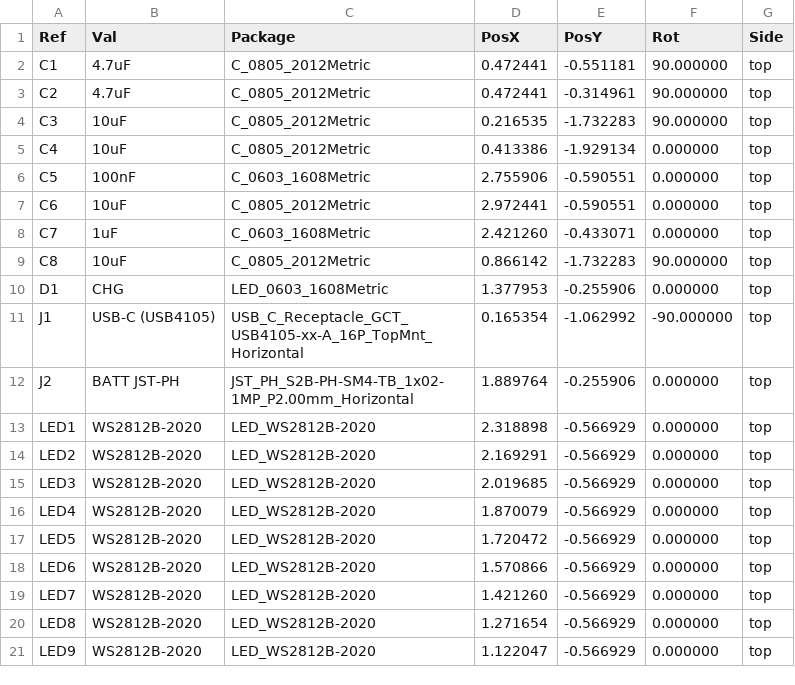
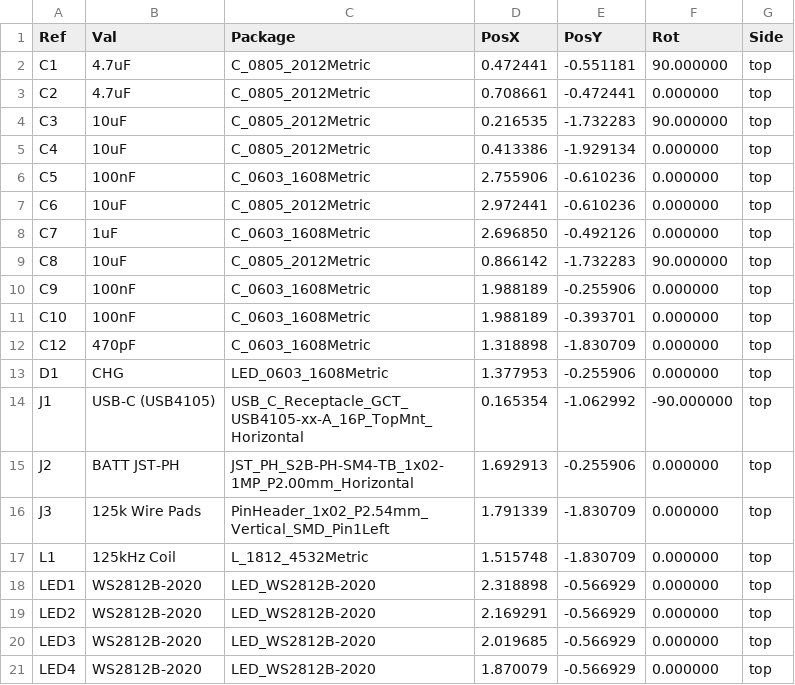
Before and after one commit to Shmcandi/PCB-business-card-V2, a CSV file: fab_v2/CPL.csv, drawn as a sheet; only a part is shown; the shorter side is filled out with more unchanged rows; the diff covers the shown part only.

```diff
--- a/fab_v2/CPL.csv
+++ b/fab_v2/CPL.csv
@@ -2,12 +2,17 @@ Ref,Val,Package,PosX,PosY,Rot,Side
 "C1","4.7uF","C_0805_2012Metric",0.472441,-0.551181,90.000000,top
-"C2","4.7uF","C_0805_2012Metric",0.472441,-0.314961,90.000000,top
+"C2","4.7uF","C_0805_2012Metric",0.708661,-0.472441,0.000000,top
 "C3","10uF","C_0805_2012Metric",0.216535,-1.732283,90.000000,top
 "C4","10uF","C_0805_2012Metric",0.413386,-1.929134,0.000000,top
-"C5","100nF","C_0603_1608Metric",2.755906,-0.590551,0.000000,top
-"C6","10uF","C_0805_2012Metric",2.972441,-0.590551,0.000000,top
-"C7","1uF","C_0603_1608Metric",2.421260,-0.433071,0.000000,top
+"C5","100nF","C_0603_1608Metric",2.755906,-0.610236,0.000000,top
+"C6","10uF","C_0805_2012Metric",2.972441,-0.610236,0.000000,top
+"C7","1uF","C_0603_1608Metric",2.696850,-0.492126,0.000000,top
 "C8","10uF","C_0805_2012Metric",0.866142,-1.732283,90.000000,top
+"C9","100nF","C_0603_1608Metric",1.988189,-0.255906,0.000000,top
+"C10","100nF","C_0603_1608Metric",1.988189,-0.393701,0.000000,top
+"C12","470pF","C_0603_1608Metric",1.318898,-1.830709,0.000000,top
 "D1","CHG","LED_0603_1608Metric",1.377953,-0.255906,0.000000,top
 "J1","USB-C (USB4105)","USB_C_Receptacle_GCT_USB4105-xx-A_16P_TopMnt_Horizontal",0.165354,-1.062992,-90.000000,top
-"J2","BATT JST-PH","JST_PH_S2B-PH-SM4-TB_1x02-1MP_P2.00mm_Horizontal",1.889764,-0.255906,0.000000,top
+"J2","BATT JST-PH","JST_PH_S2B-PH-SM4-TB_1x02-1MP_P2.00mm_Horizontal",1.692913,-0.255906,0.000000,top
+"J3","125k Wire Pads","PinHeader_1x02_P2.54mm_Vertical_SMD_Pin1Left",1.791339,-1.830709,0.000000,top
+"L1","125kHz Coil","L_1812_4532Metric",1.515748,-1.830709,0.000000,top
 "LED1","WS2812B-2020","LED_WS2812B-2020",2.318898,-0.566929,0.000000,top
```
Also changed, not shown: 8 added rows and 8 edited cells elsewhere in this file, fab_v2/BOM.csv, 34 other files.
